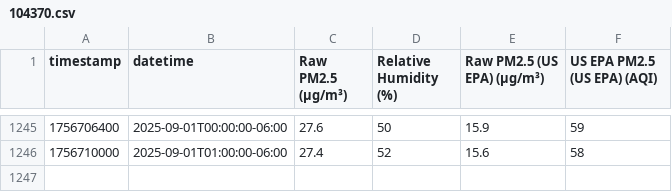
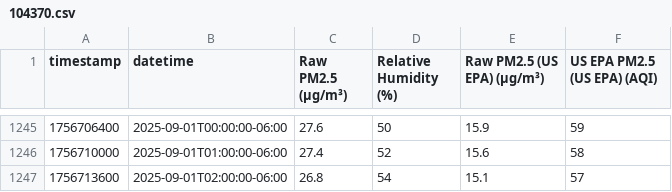
Before and after one commit to Montana-Asthma-Control-Program/PurpleAir, a CSV file: data/104370.csv, drawn as a sheet; only a part is shown, gaps mark what is left out.

```diff
--- a/data/104370.csv
+++ b/data/104370.csv
@@ -1246 +1246,2 @@ timestamp,datetime,Raw PM2.5 (µg/m³),Relative Humidity (%),Raw PM2.5 (US EPA)
 1756710000,2025-09-01T01:00:00-06:00,27.4,52,15.6,58
+1756713600,2025-09-01T02:00:00-06:00,26.8,54,15.1,57
```
Also changed, not shown: data/158835.csv, data/208103.csv, 10 other files.
